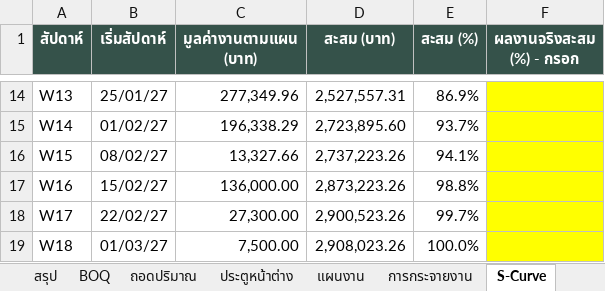
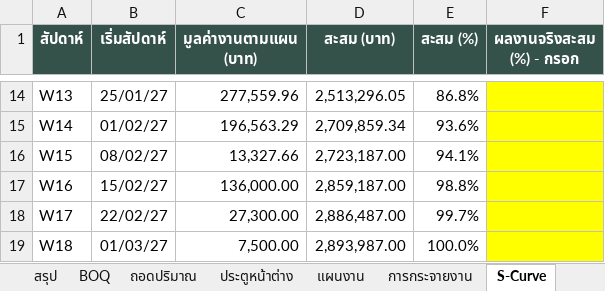
Before and after one commit to supakorn1976/supakorn1976, an Excel workbook: Architecture_Home_Build_BIM/03_Models/BaanSaoYongHin/BaanSaoYongHin_BOQ_Plan.xlsx, sheet S-Curve, drawn as a sheet; only a part is shown, gaps mark what is left out; values as stored, in another font and other column widths than the file's, no borders; charts and pictures not drawn; the diff covers the shown part only; the diff names each change by its address in the sheet, - before the commit and + after, or states it on an @@ line.

```diff
--- a/Architecture_Home_Build_BIM/03_Models/BaanSaoYongHin/BaanSaoYongHin_BOQ_Plan.xlsx (sheet S-Curve)
+++ b/Architecture_Home_Build_BIM/03_Models/BaanSaoYongHin/BaanSaoYongHin_BOQ_Plan.xlsx (sheet S-Curve)
-C14 (มูลค่างานตามแผน (บาท)): 277,349.96
+C14 (มูลค่างานตามแผน (บาท)): 277,559.96
-D14 (สะสม (บาท)): 2,527,557.31
+D14 (สะสม (บาท)): 2,513,296.05
-E14 (สะสม (%)): 86.9%
+E14 (สะสม (%)): 86.8%
-C15 (มูลค่างานตามแผน (บาท)): 196,338.29
+C15 (มูลค่างานตามแผน (บาท)): 196,563.29
-D15 (สะสม (บาท)): 2,723,895.60
+D15 (สะสม (บาท)): 2,709,859.34
-E15 (สะสม (%)): 93.7%
+E15 (สะสม (%)): 93.6%
-D16 (สะสม (บาท)): 2,737,223.26
+D16 (สะสม (บาท)): 2,723,187.00
-D17 (สะสม (บาท)): 2,873,223.26
+D17 (สะสม (บาท)): 2,859,187.00
-D18 (สะสม (บาท)): 2,900,523.26
+D18 (สะสม (บาท)): 2,886,487.00
-D19 (สะสม (บาท)): 2,908,023.26
+D19 (สะสม (บาท)): 2,893,987.00
```
Also changed, not shown: 31 edited cells elsewhere in this sheet, sheet ถอดปริมาณ, sheet BOQ, sheet สรุป, sheet งวดงาน, sheet แผนงาน, sheet การกระจายงาน, 1 more sheet, charts or pictures, 11 other files.
